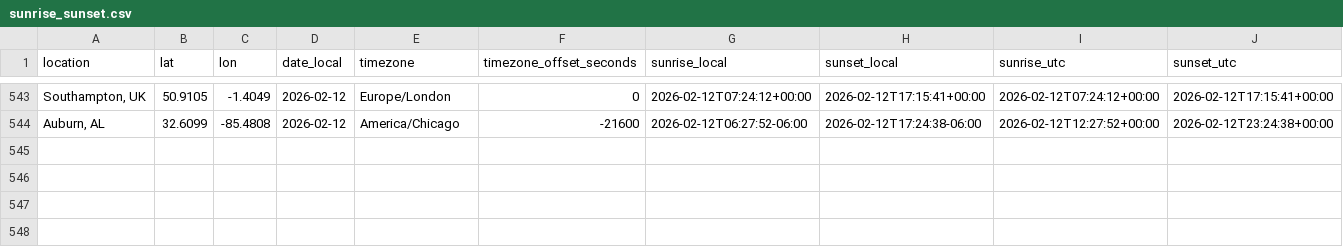
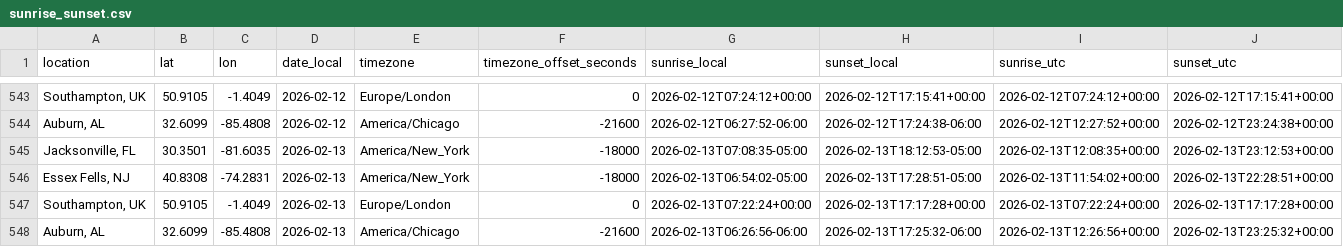
Before and after one commit to david-j-cox/backyard-ecology, a CSV file: data/sunrise_sunset.csv, drawn as a sheet; only a part is shown, gaps mark what is left out; rows hold the shown columns only; the diff names each change by its address in the sheet, - before the commit and + after, or states it on an @@ line.

```diff
--- a/data/sunrise_sunset.csv
+++ b/data/sunrise_sunset.csv
+row 545: Jacksonville, FL | 30.3501 | -81.6035 | 2026-02-13 | America/New_York | -18000 | 2026-02-13T07:08:35-05:00 | 2026-02-13T18:12:53-05:00 | 2026-02-13T12:08:35+00:00 | 2026-02-13T23:12:53+00:00
+row 546: Essex Fells, NJ | 40.8308 | -74.2831 | 2026-02-13 | America/New_York | -18000 | 2026-02-13T06:54:02-05:00 | 2026-02-13T17:28:51-05:00 | 2026-02-13T11:54:02+00:00 | 2026-02-13T22:28:51+00:00
+row 547: Southampton, UK | 50.9105 | -1.4049 | 2026-02-13 | Europe/London | 0 | 2026-02-13T07:22:24+00:00 | 2026-02-13T17:17:28+00:00 | 2026-02-13T07:22:24+00:00 | 2026-02-13T17:17:28+00:00
+row 548: Auburn, AL | 32.6099 | -85.4808 | 2026-02-13 | America/Chicago | -21600 | 2026-02-13T06:26:56-06:00 | 2026-02-13T17:25:32-06:00 | 2026-02-13T12:26:56+00:00 | 2026-02-13T23:25:32+00:00
```
Also changed, not shown: data/daily_summaries_all_locations.csv, 27 other files.
